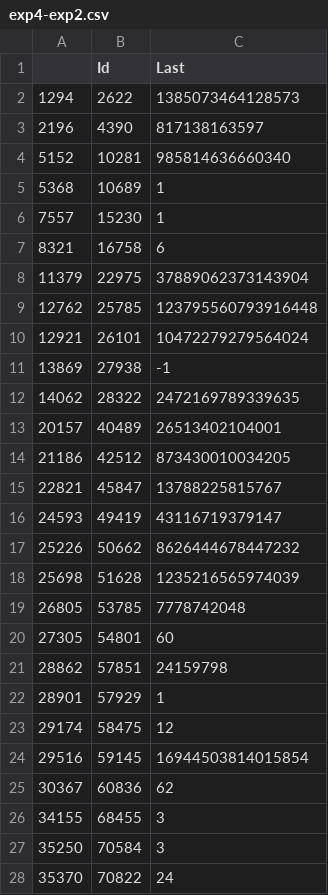
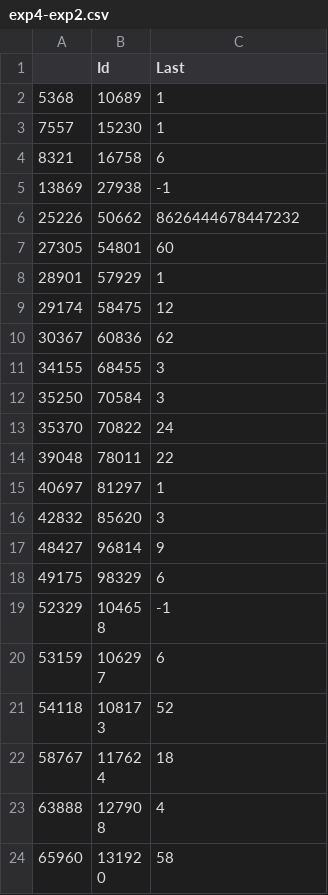
Before and after one commit to BenKalegin/Kaggle, a CSV file: Integer Sequence Learning/output/exp4-exp2.csv, drawn as a sheet; only a part is shown; the shorter side is filled out with more unchanged rows; the diff covers the shown part only.

```diff
--- a/Integer Sequence Learning/output/exp4-exp2.csv
+++ b/Integer Sequence Learning/output/exp4-exp2.csv
@@ -1,5 +1,2 @@
 "","Id","Last"
-"1294",2622,1385073464128573
-"2196",4390,817138163597
-"5152",10281,985814636660340
 "5368",10689,1
@@ -7,19 +4,7 @@
 "8321",16758,6
-"11379",22975,37889062373143904
-"12762",25785,123795560793916448
-"12921",26101,10472279279564024
 "13869",27938,-1
-"14062",28322,2472169789339635
-"20157",40489,26513402104001
-"21186",42512,873430010034205
-"22821",45847,13788225815767
-"24593",49419,43116719379147
 "25226",50662,8626444678447232
-"25698",51628,1235216565974039
-"26805",53785,7778742048
 "27305",54801,60
-"28862",57851,24159798
 "28901",57929,1
 "29174",58475,12
-"29516",59145,16944503814015854
 "30367",60836,62
```
Also changed, not shown: 29 removed rows elsewhere in this file, 3 other files.
